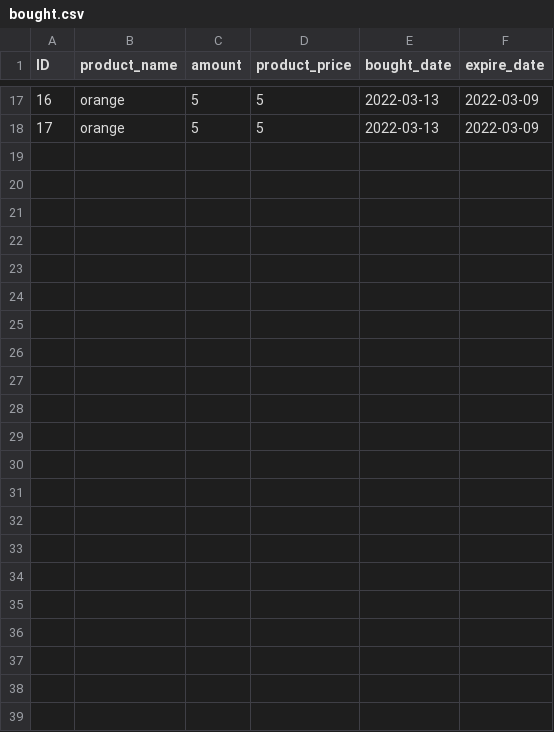
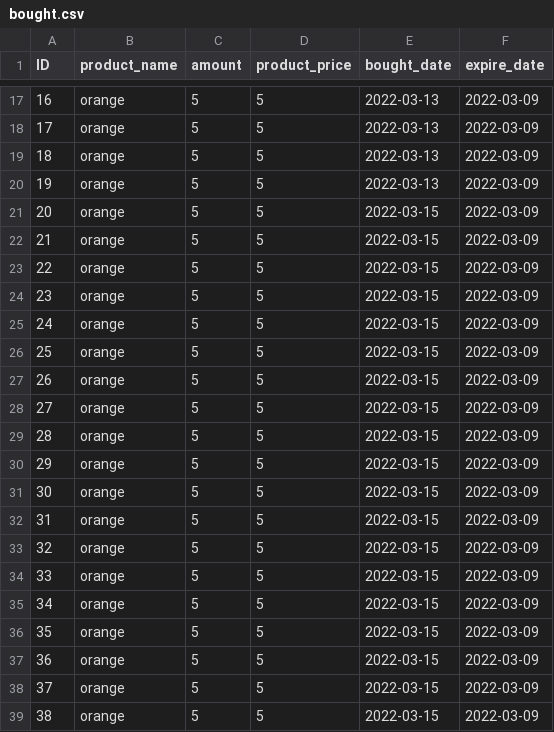
Before and after one commit to jeffreyricardokets/superpy, a CSV file: superpy/data/bought.csv, drawn as a sheet; only a part is shown, gaps mark what is left out.

```diff
--- a/superpy/data/bought.csv
+++ b/superpy/data/bought.csv
@@ -18 +18,22 @@ ID,product_name,amount,product_price,bought_date,expire_date
 17,orange,5,5,2022-03-13,2022-03-09
+18,orange,5,5,2022-03-13,2022-03-09
+19,orange,5,5,2022-03-13,2022-03-09
+20,orange,5,5,2022-03-15,2022-03-09
+21,orange,5,5,2022-03-15,2022-03-09
+22,orange,5,5,2022-03-15,2022-03-09
+23,orange,5,5,2022-03-15,2022-03-09
+24,orange,5,5,2022-03-15,2022-03-09
+25,orange,5,5,2022-03-15,2022-03-09
+26,orange,5,5,2022-03-15,2022-03-09
+27,orange,5,5,2022-03-15,2022-03-09
+28,orange,5,5,2022-03-15,2022-03-09
+29,orange,5,5,2022-03-15,2022-03-09
+30,orange,5,5,2022-03-15,2022-03-09
+31,orange,5,5,2022-03-15,2022-03-09
+32,orange,5,5,2022-03-15,2022-03-09
+33,orange,5,5,2022-03-15,2022-03-09
+34,orange,5,5,2022-03-15,2022-03-09
+35,orange,5,5,2022-03-15,2022-03-09
+36,orange,5,5,2022-03-15,2022-03-09
+37,orange,5,5,2022-03-15,2022-03-09
+38,orange,5,5,2022-03-15,2022-03-09
```
Also changed, not shown: superpy/data/sold.csv, 2 other files.
